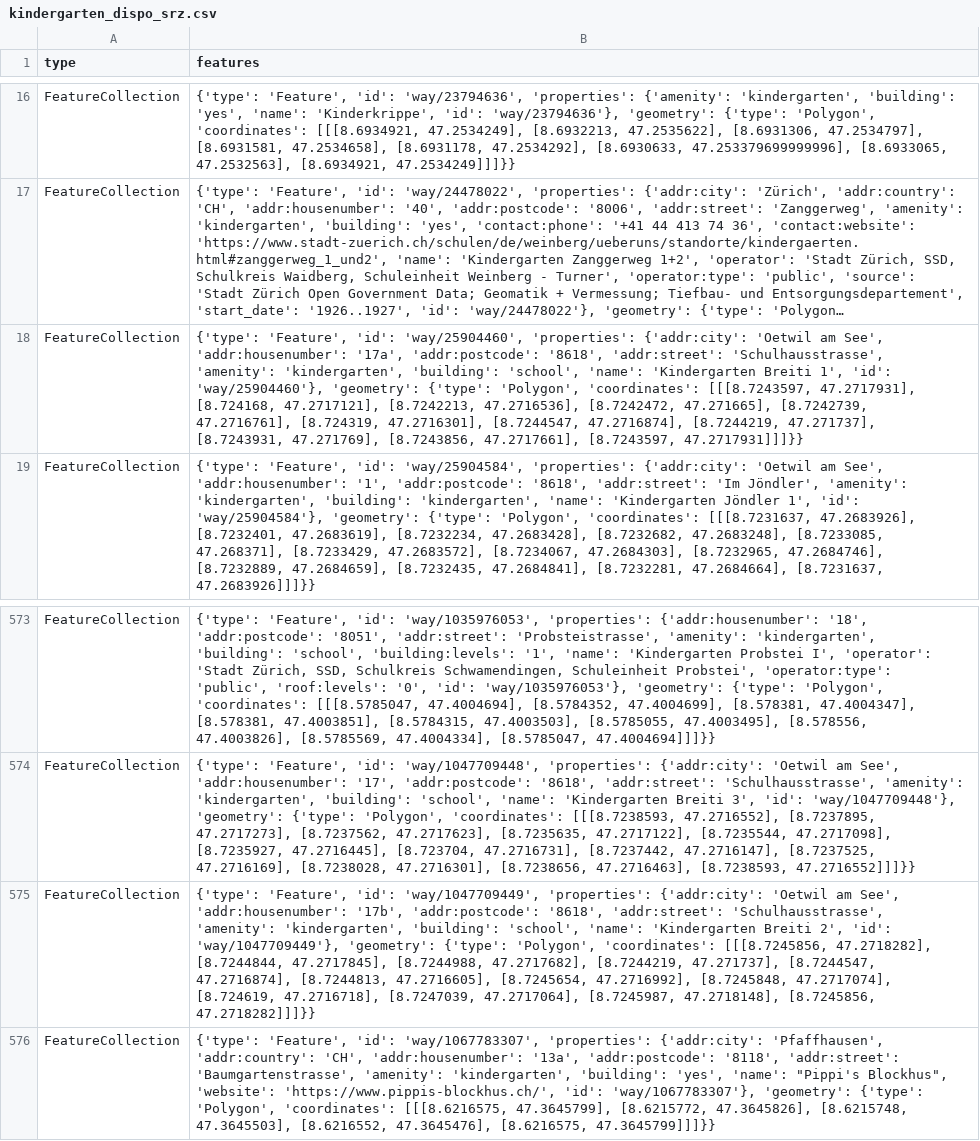
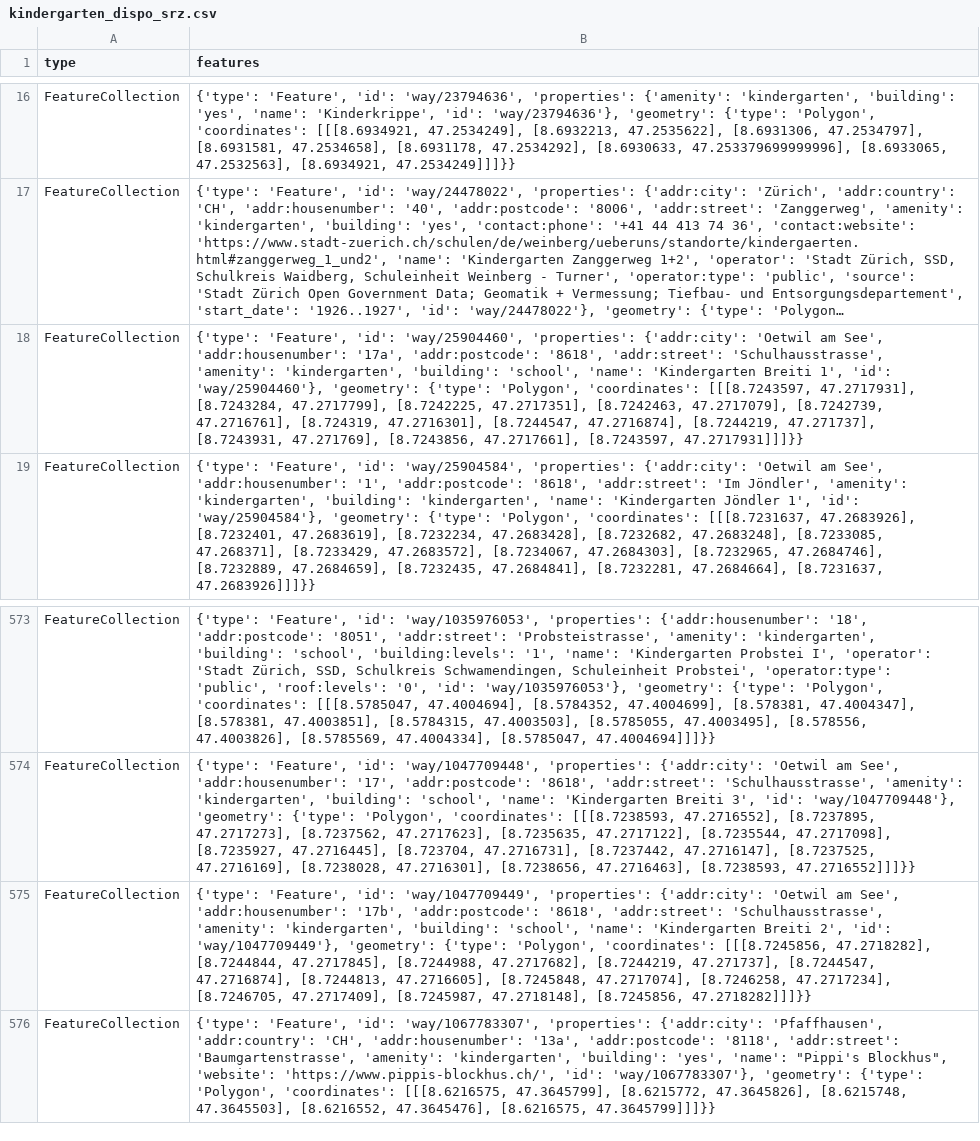
Before and after one commit to OpenBracketsCH/rescue-data, a CSV file: data/csv/kindergarten/kindergarten_dispo_srz.csv, drawn as a sheet; only a part is shown, gaps mark what is left out; long unchanged cells end in …; the diff names each change by its address in the sheet, - before the commit and + after, or states it on an @@ line.

```diff
--- a/data/csv/kindergarten/kindergarten_dispo_srz.csv
+++ b/data/csv/kindergarten/kindergarten_dispo_srz.csv
-B18 (features): …[[[8.7243597, 47.2717931], [8.724168, 47.2717121], [8.7242213, 47.2716536], [8.7242472, 47.271665], [8.7242739, 47.2716761],…
+B18 (features): …[[[8.7243597, 47.2717931], [8.7243284, 47.2717799], [8.7242225, 47.2717351], [8.7242463, 47.2717079], [8.7242739, 47.2716761],…
-B575 (features): …[8.7244813, 47.2716605], [8.7245654, 47.2716992], [8.7245848, 47.2717074], [8.724619, 47.2716718], [8.7247039, 47.2717064], [8.7245987, 47.2718148],…
+B575 (features): …[8.7244813, 47.2716605], [8.7245848, 47.2717074], [8.7246258, 47.2717234], [8.7246705, 47.2717409], [8.7245987, 47.2718148],…
```
Also changed, not shown: data/csv/childcare/childcare_dispo_srz.csv, data/csv/childcare/childcare_kt_zh.csv, 9 other files.
